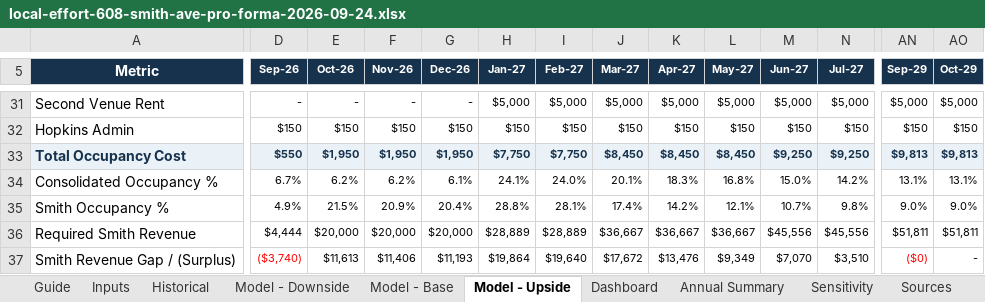
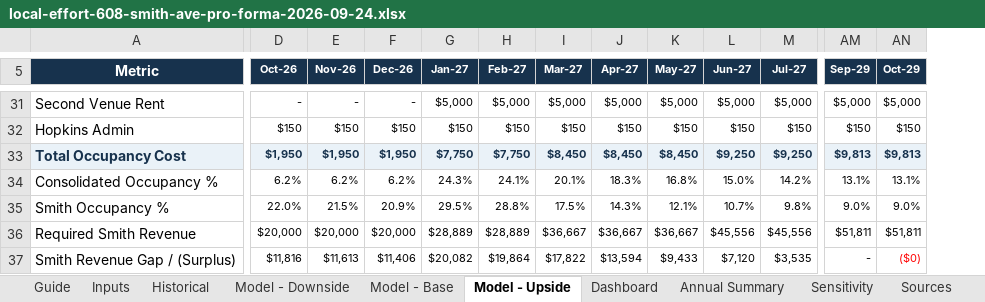
Before and after one commit to dataweston/local-effort-app, an Excel workbook: artifacts/local-effort-608-smith-ave-pro-forma-2026-09-24.xlsx, sheet Model - Upside, drawn as a sheet; only a part is shown, gaps mark what is left out; values as stored, in another font and other column widths than the file's, no borders; conditional formats not drawn; removed rows and columns are numbered as before the commit, all else as after; the diff covers the shown part only; the diff names each change by its address in the sheet, - before the commit and + after, or states it on an @@ line.

```diff
--- a/artifacts/local-effort-608-smith-ave-pro-forma-2026-09-24.xlsx (sheet Model - Upside)
+++ b/artifacts/local-effort-608-smith-ave-pro-forma-2026-09-24.xlsx (sheet Model - Upside)
-column D (Sep-26), rows 31-37: - | $150 | $550 | 6.7% | 4.9% | $4,444 | ($3,740)
-F34 (Dec-26): 6.1%
+F34 (Dec-26): 6.2%
-G34 (Jan-27): 24.1%
+G34 (Jan-27): 24.3%
-H34 (Feb-27): 24.0%
+H34 (Feb-27): 24.1%
-D35 (Oct-26): 21.5%
+D35 (Oct-26): 22.0%
-E35 (Nov-26): 20.9%
+E35 (Nov-26): 21.5%
-F35 (Dec-26): 20.4%
+F35 (Dec-26): 20.9%
-G35 (Jan-27): 28.8%
+G35 (Jan-27): 29.5%
-H35 (Feb-27): 28.1%
+H35 (Feb-27): 28.8%
-I35 (Mar-27): 17.4%
+I35 (Mar-27): 17.5%
-J35 (Apr-27): 14.2%
+J35 (Apr-27): 14.3%
-D37 (Oct-26): $11,613
+D37 (Oct-26): $11,816
-E37 (Nov-26): $11,406
+E37 (Nov-26): $11,613
-F37 (Dec-26): $11,193
+F37 (Dec-26): $11,406
-G37 (Jan-27): $19,864
+G37 (Jan-27): $20,082
-H37 (Feb-27): $19,640
+H37 (Feb-27): $19,864
-I37 (Mar-27): $17,672
+I37 (Mar-27): $17,822
-J37 (Apr-27): $13,476
+J37 (Apr-27): $13,594
-K37 (May-27): $9,349
+K37 (May-27): $9,433
-L37 (Jun-27): $7,070
+L37 (Jun-27): $7,120
-M37 (Jul-27): $3,510
+M37 (Jul-27): $3,535
-AM37 (Sep-29): ($0)
+AM37 (Sep-29): -
-AM37 text colour: #FF0000
+AM37 text colour: black
-AN37 (Oct-29): -
+AN37 (Oct-29): ($0)
-AN37 text colour: black
+AN37 text colour: #FF0000
```
Also changed, not shown: 492 edited cells elsewhere in this sheet, sheet Model - Base, sheet Model - Downside, sheet Dashboard, sheet Historical, sheet Annual Summary, sheet Sources, 3 more sheets, formulas that keep their value, charts or pictures, 8 other files.
